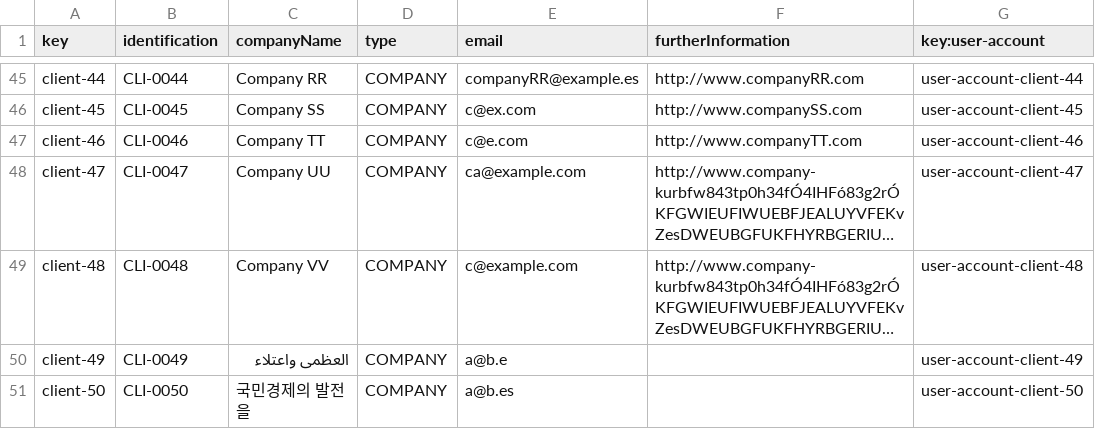
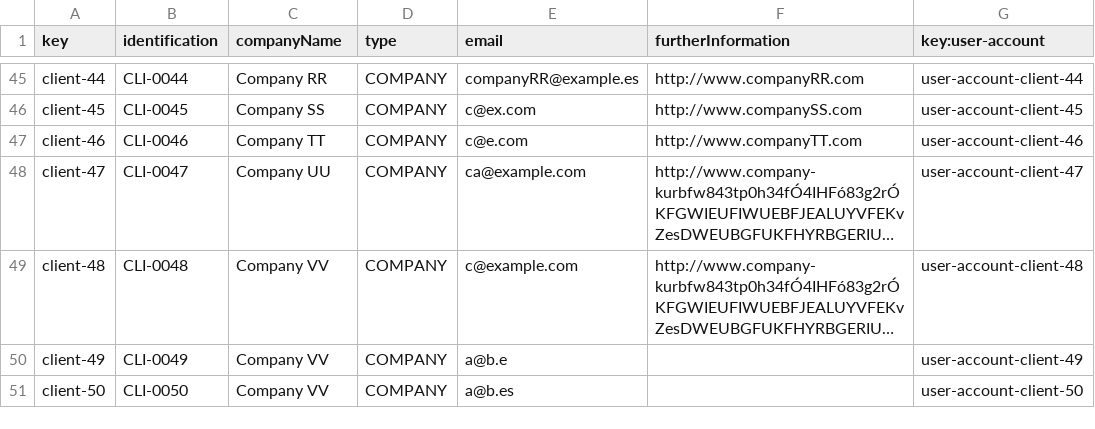
Before and after one commit to pabalcber/C3.039-Acme-SF, a CSV file: src/main/webapp/WEB-INF/resources/sample-data/client.csv, drawn as a sheet; only a part is shown, gaps mark what is left out; long unchanged cells end in …; the diff names each change by its address in the sheet, - before the commit and + after, or states it on an @@ line.

```diff
--- a/src/main/webapp/WEB-INF/resources/sample-data/client.csv
+++ b/src/main/webapp/WEB-INF/resources/sample-data/client.csv
-C50 (companyName): العظمى واعتلاء
+C50 (companyName): Company VV
-C51 (companyName): 국민경제의 발전을
+C51 (companyName): Company VV
```
Also changed, not shown: src/main/webapp/WEB-INF/resources/sample-data/contract.csv, 23 other files.
